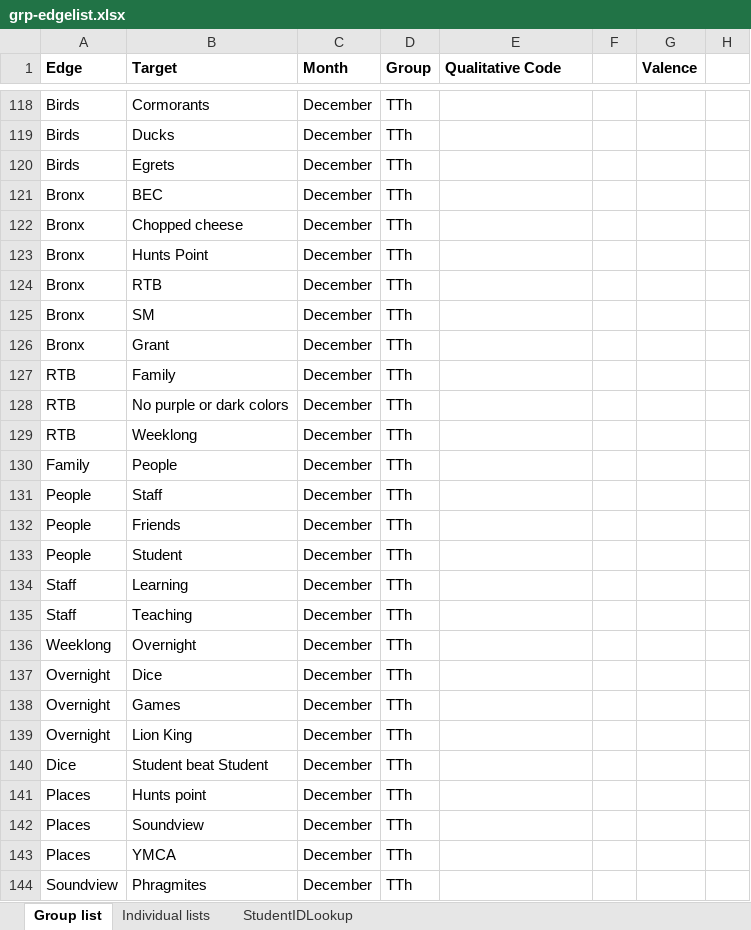
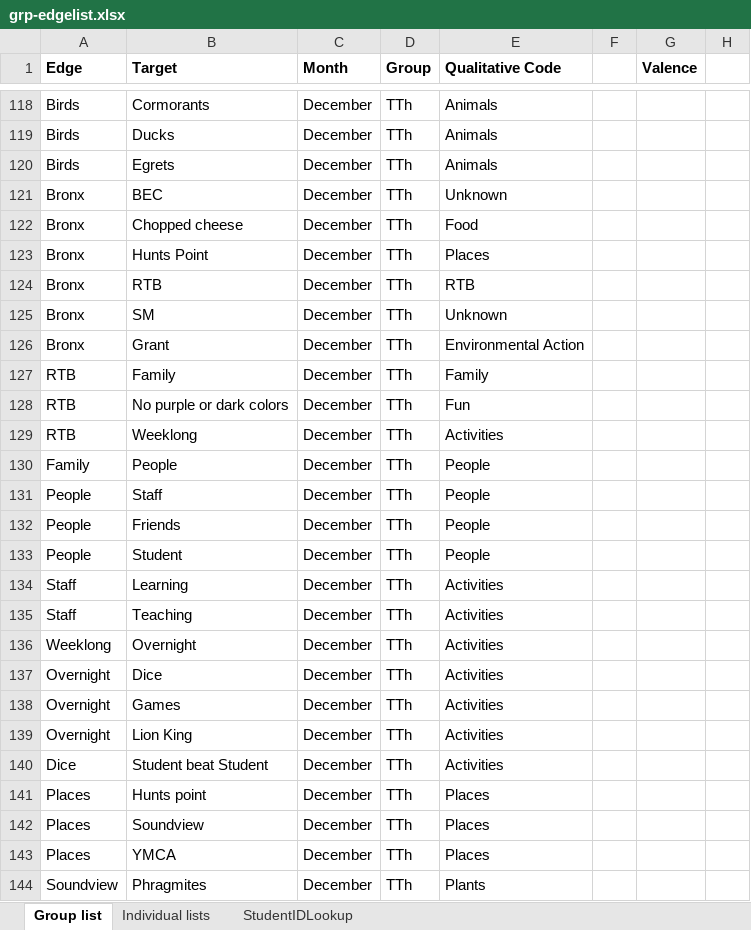
Before and after one commit to AnnieKArmstrong/mindmap, an Excel workbook: grp-edgelist.xlsx, sheet Group list, drawn as a sheet; only a part is shown, gaps mark what is left out; values as stored, in another font and other column widths than the file's, no borders; the diff covers the shown part only; the diff names each change by its address in the sheet, - before the commit and + after, or states it on an @@ line.

Commit message:
Added new qualitative code comparison graphs

```diff
--- a/grp-edgelist.xlsx (sheet Group list)
+++ b/grp-edgelist.xlsx (sheet Group list)
-E118:E120 (Qualitative Code): (empty)
+E118:E120 (Qualitative Code): Animals
-E121 (Qualitative Code): (empty)
+E121 (Qualitative Code): Unknown
-E122 (Qualitative Code): (empty)
+E122 (Qualitative Code): Food
-E123 (Qualitative Code): (empty)
+E123 (Qualitative Code): Places
-E124 (Qualitative Code): (empty)
+E124 (Qualitative Code): RTB
-E125 (Qualitative Code): (empty)
+E125 (Qualitative Code): Unknown
-E126 (Qualitative Code): (empty)
+E126 (Qualitative Code): Environmental Action
-E127 (Qualitative Code): (empty)
+E127 (Qualitative Code): Family
-E128 (Qualitative Code): (empty)
+E128 (Qualitative Code): Fun
-E129 (Qualitative Code): (empty)
+E129 (Qualitative Code): Activities
-E130:E133 (Qualitative Code): (empty)
+E130:E133 (Qualitative Code): People
-E134:E140 (Qualitative Code): (empty)
+E134:E140 (Qualitative Code): Activities
-E141:E143 (Qualitative Code): (empty)
+E141:E143 (Qualitative Code): Places
-E144 (Qualitative Code): (empty)
+E144 (Qualitative Code): Plants
```
Also changed, not shown: 55 edited cells elsewhere in this sheet, 1 other file.
